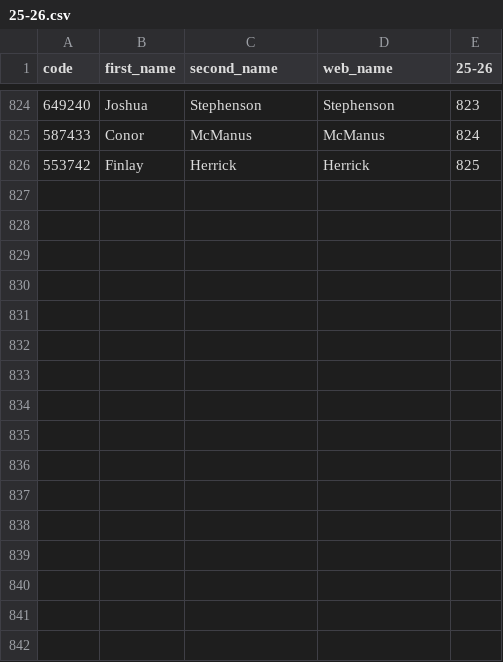
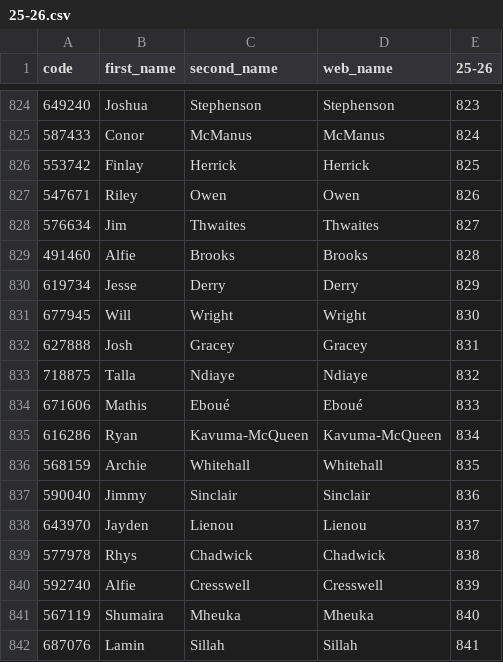
Before and after one commit to ChrisMusson/FPL-ID-Map, a CSV file: FPL/25-26.csv, drawn as a sheet; only a part is shown, gaps mark what is left out; the diff names each change by its address in the sheet, - before the commit and + after, or states it on an @@ line.

```diff
--- a/FPL/25-26.csv
+++ b/FPL/25-26.csv
+row 827: 547671 | Riley | Owen | Owen | 826
+row 828: 576634 | Jim | Thwaites | Thwaites | 827
+row 829: 491460 | Alfie | Brooks | Brooks | 828
+row 830: 619734 | Jesse | Derry | Derry | 829
+row 831: 677945 | Will | Wright | Wright | 830
+row 832: 627888 | Josh | Gracey | Gracey | 831
+row 833: 718875 | Talla | Ndiaye | Ndiaye | 832
+row 834: 671606 | Mathis | Eboué | Eboué | 833
+row 835: 616286 | Ryan | Kavuma-McQueen | Kavuma-McQueen | 834
+row 836: 568159 | Archie | Whitehall | Whitehall | 835
+row 837: 590040 | Jimmy | Sinclair | Sinclair | 836
+row 838: 643970 | Jayden | Lienou | Lienou | 837
+row 839: 577978 | Rhys | Chadwick | Chadwick | 838
+row 840: 592740 | Alfie | Cresswell | Cresswell | 839
+row 841: 567119 | Shumaira | Mheuka | Mheuka | 840
+row 842: 687076 | Lamin | Sillah | Sillah | 841
```
Also changed, not shown: FBRef.csv, Master.csv, 2 other files.
